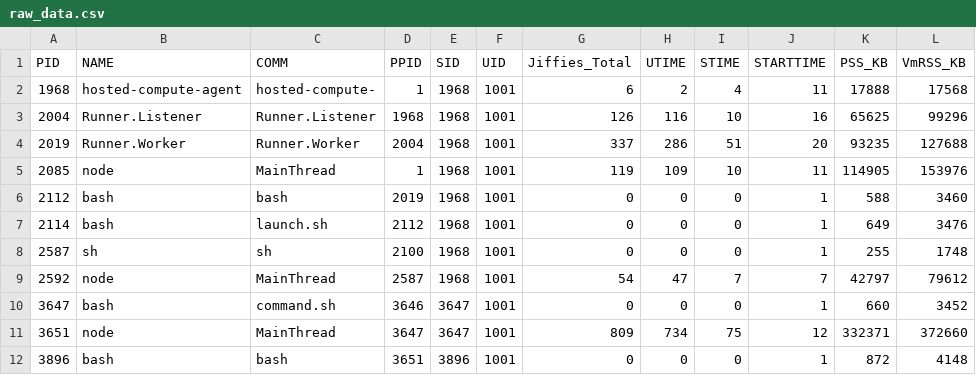
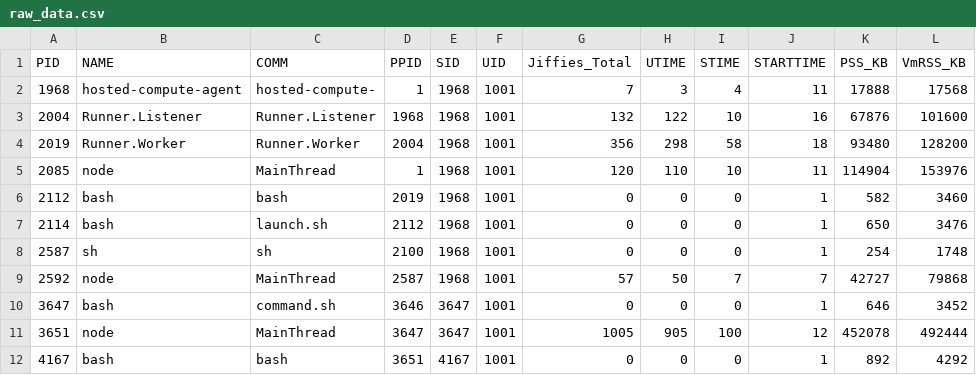
Before and after one commit to sajibsarkar92/SPL-1, a CSV file: raw_data.csv, drawn as a sheet; only a part is shown; the diff covers the shown part only.

```diff
--- a/raw_data.csv
+++ b/raw_data.csv
@@ -1,12 +1,12 @@
 PID,NAME,COMM,PPID,SID,UID,Jiffies_Total,UTIME,STIME,STARTTIME,PSS_KB,VmRSS_KB
-1968,"hosted-compute-agent","hosted-compute-",1,1968,1001,6,2,4,11,17888,17568
-2004,"Runner.Listener","Runner.Listener",1968,1968,1001,126,116,10,16,65625,99296
-2019,"Runner.Worker","Runner.Worker",2004,1968,1001,337,286,51,20,93235,127688
-2085,"node","MainThread",1,1968,1001,119,109,10,11,114905,153976
-2112,"bash","bash",2019,1968,1001,0,0,0,1,588,3460
-2114,"bash","launch.sh",2112,1968,1001,0,0,0,1,649,3476
-2587,"sh","sh",2100,1968,1001,0,0,0,1,255,1748
-2592,"node","MainThread",2587,1968,1001,54,47,7,7,42797,79612
-3647,"bash","command.sh",3646,3647,1001,0,0,0,1,660,3452
-3651,"node","MainThread",3647,3647,1001,809,734,75,12,332371,372660
-3896,"bash","bash",3651,3896,1001,0,0,0,1,872,4148
+1968,"hosted-compute-agent","hosted-compute-",1,1968,1001,7,3,4,11,17888,17568
+2004,"Runner.Listener","Runner.Listener",1968,1968,1001,132,122,10,16,67876,101600
+2019,"Runner.Worker","Runner.Worker",2004,1968,1001,356,298,58,18,93480,128200
+2085,"node","MainThread",1,1968,1001,120,110,10,11,114904,153976
+2112,"bash","bash",2019,1968,1001,0,0,0,1,582,3460
+2114,"bash","launch.sh",2112,1968,1001,0,0,0,1,650,3476
+2587,"sh","sh",2100,1968,1001,0,0,0,1,254,1748
+2592,"node","MainThread",2587,1968,1001,57,50,7,7,42727,79868
+3647,"bash","command.sh",3646,3647,1001,0,0,0,1,646,3452
+3651,"node","MainThread",3647,3647,1001,1005,905,100,12,452078,492444
+4167,"bash","bash",3651,4167,1001,0,0,0,1,892,4292
```
Also changed, not shown: 2 added rows, 1 removed row and 15 edited cells elsewhere in this file, aggregated_data.csv, clustered_report.csv, 3 other files.
